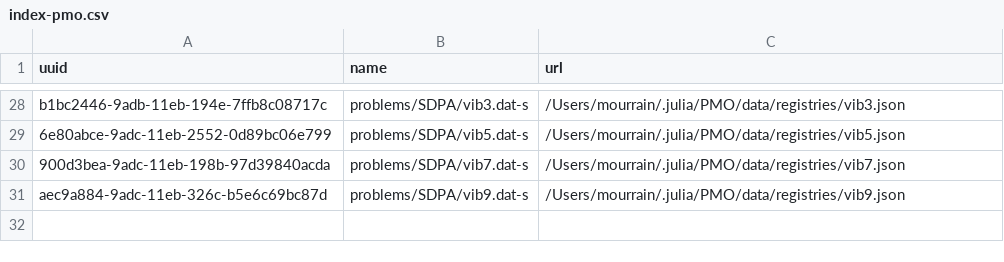
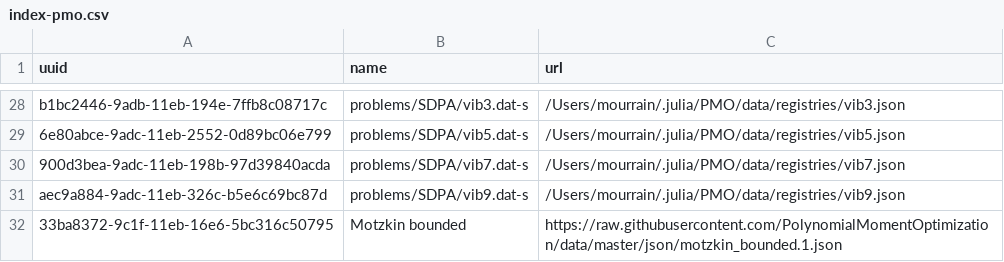
Before and after one commit to PolynomialMomentOptimization/data, a CSV file: registries/index-pmo.csv, drawn as a sheet; only a part is shown, gaps mark what is left out.

Commit message:
add to index motzkin_bounded.1.json

```diff
--- a/registries/index-pmo.csv
+++ b/registries/index-pmo.csv
@@ -31 +31,2 @@ b1bc2446-9adb-11eb-194e-7ffb8c08717c,problems/SDPA/vib3.dat-s,/Users/mourrain/.j
 aec9a884-9adc-11eb-326c-b5e6c69bc87d,problems/SDPA/vib9.dat-s,/Users/mourrain/.julia/PMO/data/registries/vib9.json
+33ba8372-9c1f-11eb-16e6-5bc316c50795,Motzkin bounded,https://raw.githubusercontent.com/PolynomialMomentOptimization/data/master/json/motzkin_bounded.1.json
```
